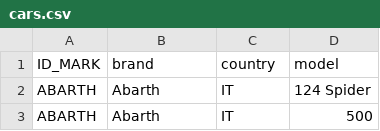
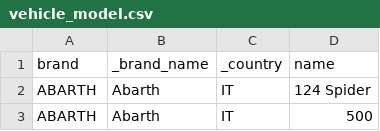
Before and after one commit to ez404-36/vroomly, a CSV file: default_data/csv_files/vehicle_model.csv (was default_data/csv_files/cars.csv), drawn as a sheet; only a part is shown; removed rows and columns are numbered as before the commit, all else as after; the diff names each change by its address in the sheet, - before the commit and + after, or states it on an @@ line.

```diff
--- a/default_data/csv_files/cars.csv
+++ b/default_data/csv_files/vehicle_model.csv
-row 1: ID_MARK | brand | country | model
+row 1: brand | _brand_name | _country | name
```
Also changed, not shown: default_data/csv_files/vehicle_brand.csv, 11 other files.
